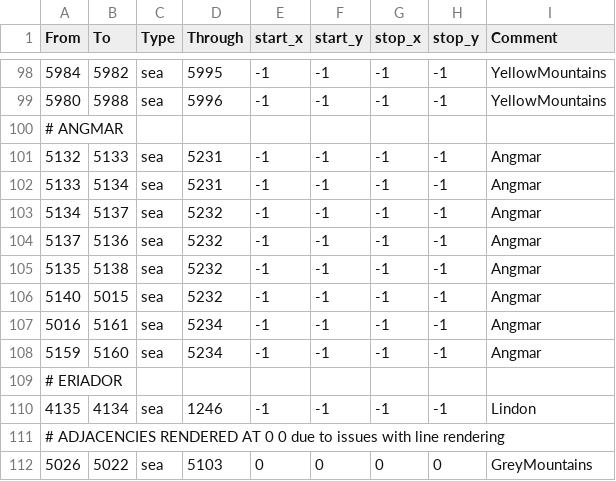
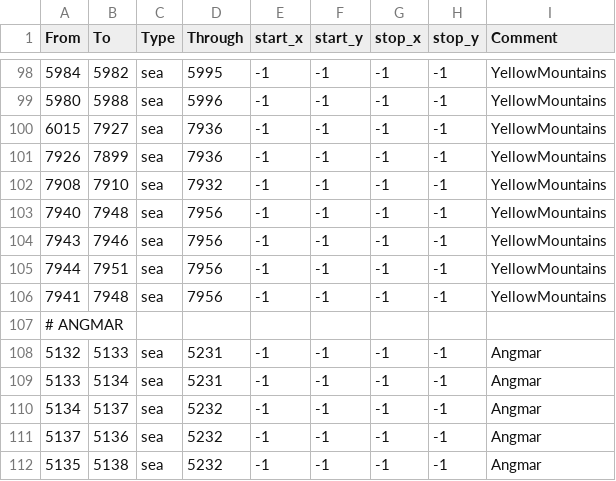
Before and after one commit to terrapass/RealmsInExile-CI-Prototype, a CSV file: LotRRealmsInExileDev/map_data/adjacencies.csv, drawn as a sheet; only a part is shown, gaps mark what is left out; the shorter side is filled out with more unchanged rows; the diff names each change by its address in the sheet, - before the commit and + after, or states it on an @@ line.

```diff
--- a/LotRRealmsInExileDev/map_data/adjacencies.csv
+++ b/LotRRealmsInExileDev/map_data/adjacencies.csv
+row 100: 6015 | 7927 | sea | 7936 | -1 | -1 | -1 | -1 | YellowMountains
+row 101: 7926 | 7899 | sea | 7936 | -1 | -1 | -1 | -1 | YellowMountains
+row 102: 7908 | 7910 | sea | 7932 | -1 | -1 | -1 | -1 | YellowMountains
+row 103: 7940 | 7948 | sea | 7956 | -1 | -1 | -1 | -1 | YellowMountains
+row 104: 7943 | 7946 | sea | 7956 | -1 | -1 | -1 | -1 | YellowMountains
+row 105: 7944 | 7951 | sea | 7956 | -1 | -1 | -1 | -1 | YellowMountains
+row 106: 7941 | 7948 | sea | 7956 | -1 | -1 | -1 | -1 | YellowMountains
```
Also changed, not shown: LotRRealmsInExileDev/map_data/definition.csv, 9 other files.
